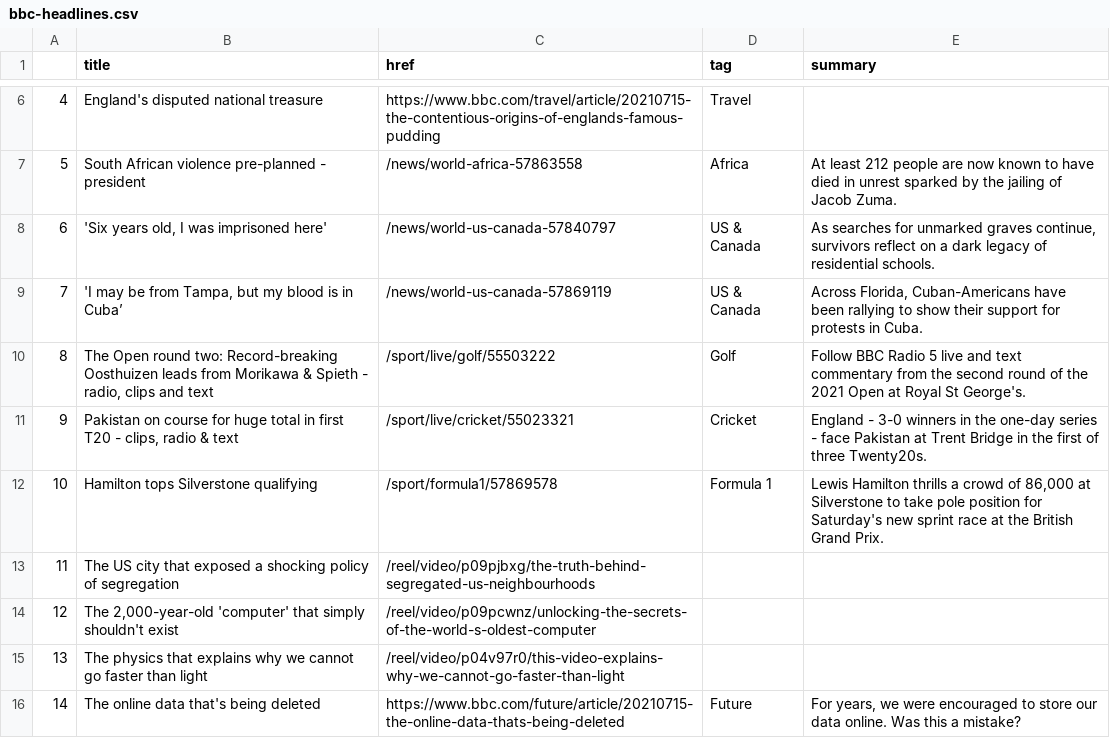
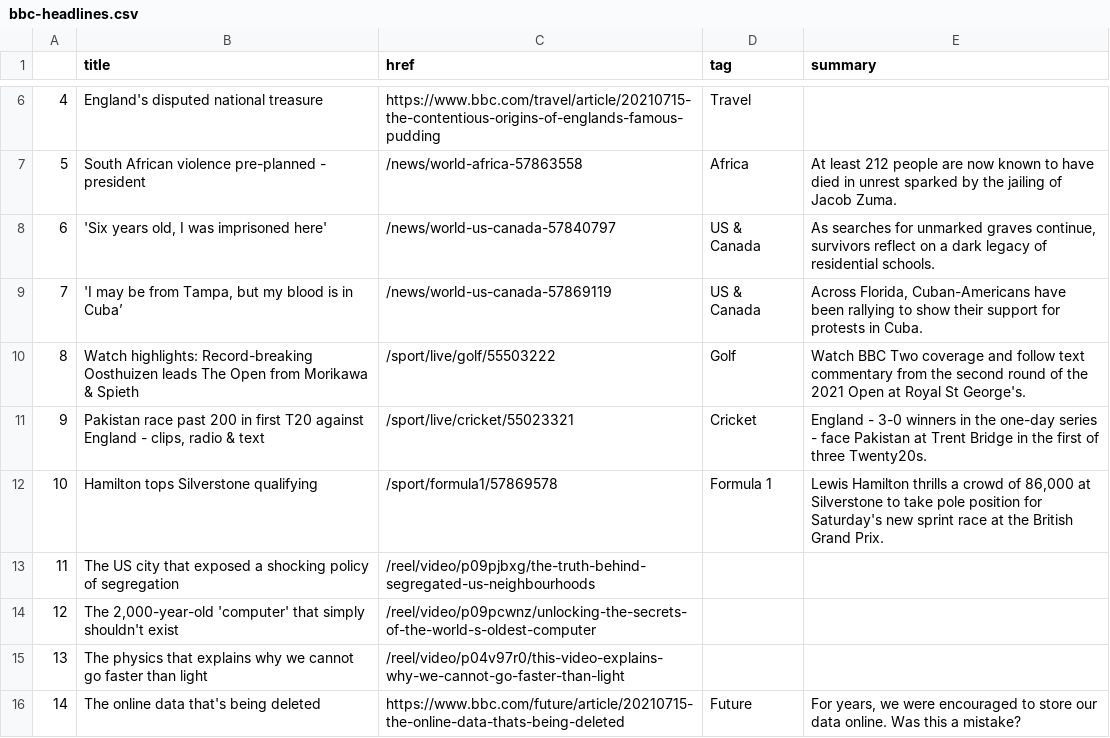
Before and after one commit to bujanowski/automated-scraper, a CSV file: bbc-headlines.csv, drawn as a sheet; only a part is shown, gaps mark what is left out.

```diff
--- a/bbc-headlines.csv
+++ b/bbc-headlines.csv
@@ -9,4 +9,4 @@
 7,"'I may be from Tampa, but my blood is in Cuba’",/news/world-us-canada-57869119,US & Canada,"Across Florida, Cuban-Americans have been rallying to show their support for protests in Cuba."
-8,"The Open round two: Record-breaking Oosthuizen leads from Morikawa & Spieth - radio, clips and text",/sport/live/golf/55503222,Golf,Follow BBC Radio 5 live and text commentary from the second round of the 2021 Open at Royal St George's.
-9,"Pakistan on course for huge total in first T20 - clips, radio & text",/sport/live/cricket/55023321,Cricket,England - 3-0 winners in the one-day series - face Pakistan at Trent Bridge in the first of three Twenty20s.
+8,Watch highlights: Record-breaking Oosthuizen leads The Open from Morikawa & Spieth,/sport/live/golf/55503222,Golf,Watch BBC Two coverage and follow text commentary from the second round of the 2021 Open at Royal St George's.
+9,"Pakistan race past 200 in first T20 against England - clips, radio & text",/sport/live/cricket/55023321,Cricket,England - 3-0 winners in the one-day series - face Pakistan at Trent Bridge in the first of three Twenty20s.
 10,Hamilton tops Silverstone qualifying,/sport/formula1/57869578,Formula 1,"Lewis Hamilton thrills a crowd of 86,000 at Silverstone to take pole position for Saturday's new sprint race at the British Grand Prix."
```
